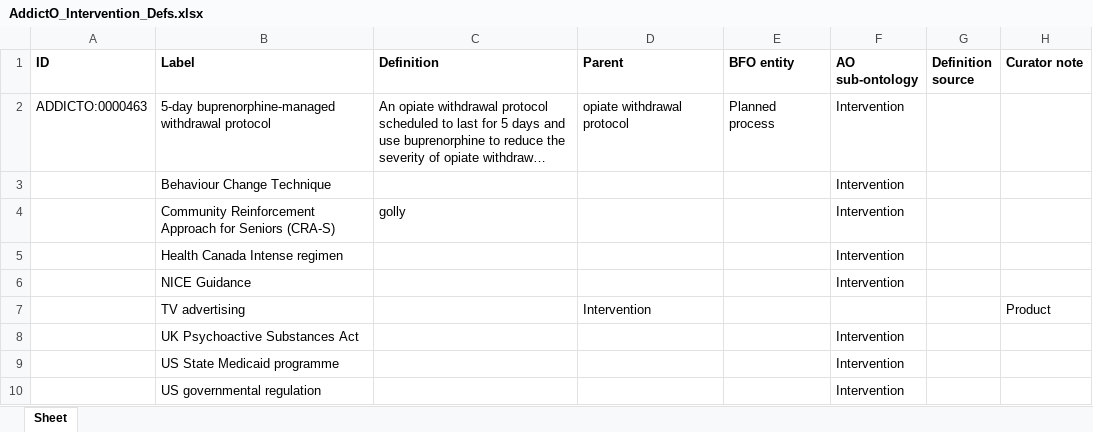
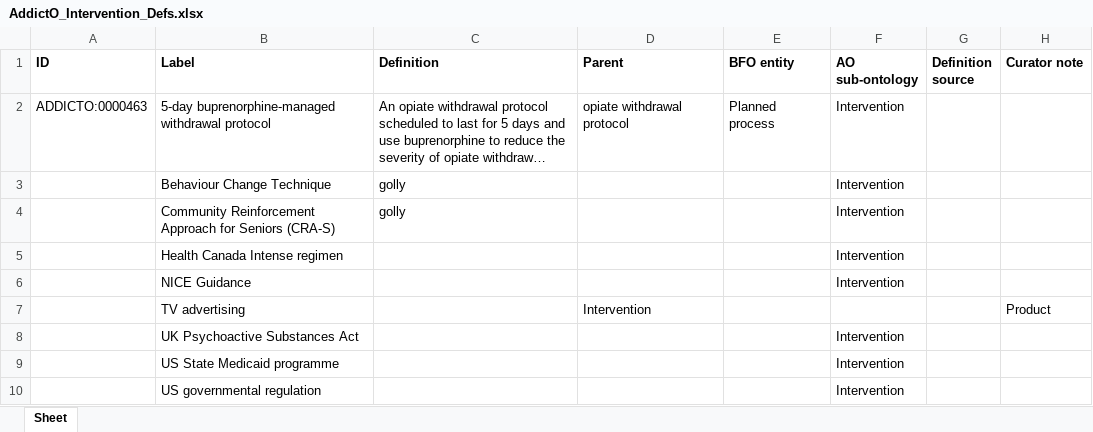
Before and after one commit to jannahastings/addiction-ontology, an Excel workbook: inputs/AddictO_Intervention_Defs.xlsx, sheet Sheet, drawn as a sheet; only a part is shown; long unchanged cells end in …; values as stored, in another font and other column widths than the file's, no borders; the diff names each change by its address in the sheet, - before the commit and + after, or states it on an @@ line.

Commit message:
Updating AddictO_Intervention_Defs.xlsx

```diff
--- a/inputs/AddictO_Intervention_Defs.xlsx (sheet Sheet)
+++ b/inputs/AddictO_Intervention_Defs.xlsx (sheet Sheet)
-C3 (Definition): (empty)
+C3 (Definition): golly
```
